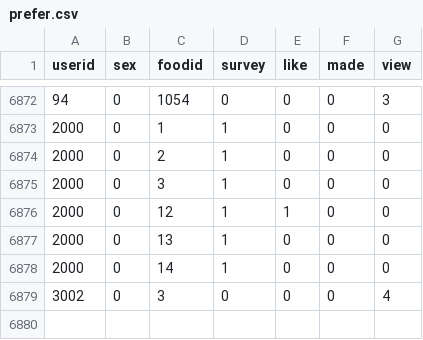
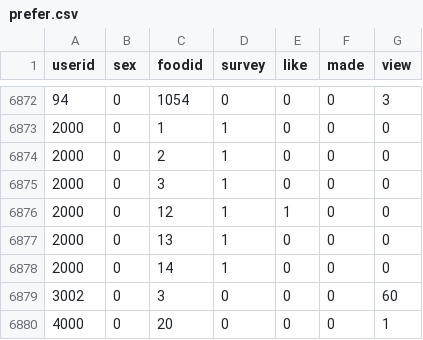
Before and after one commit to i-mprovising/Leteatgo, a CSV file: backend/prefer.csv, drawn as a sheet; only a part is shown, gaps mark what is left out.

```diff
--- a/backend/prefer.csv
+++ b/backend/prefer.csv
@@ -6878,2 +6878,3 @@ userid,sex,foodid,survey,like,made,view
 2000,0,14,1,0,0,0
-3002,0,3,0,0,0,4
+3002,0,3,0,0,0,60
+4000,0,20,0,0,0,1
```
Also changed, not shown: backend/Hybrid_predict.csv, 32 other files.
